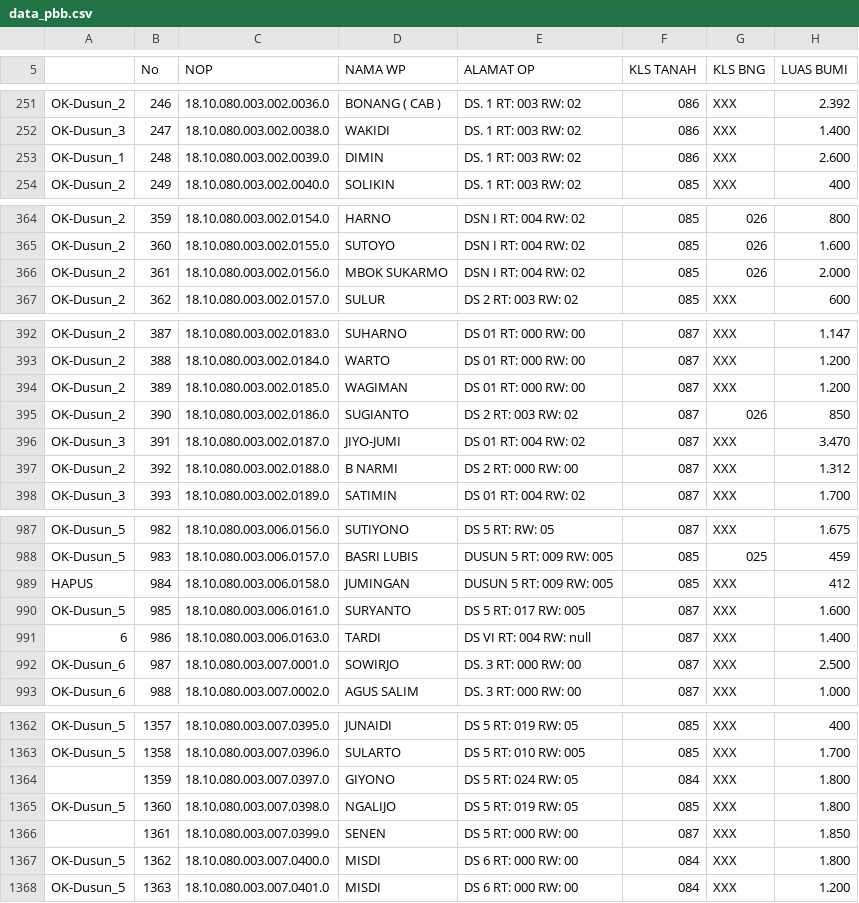
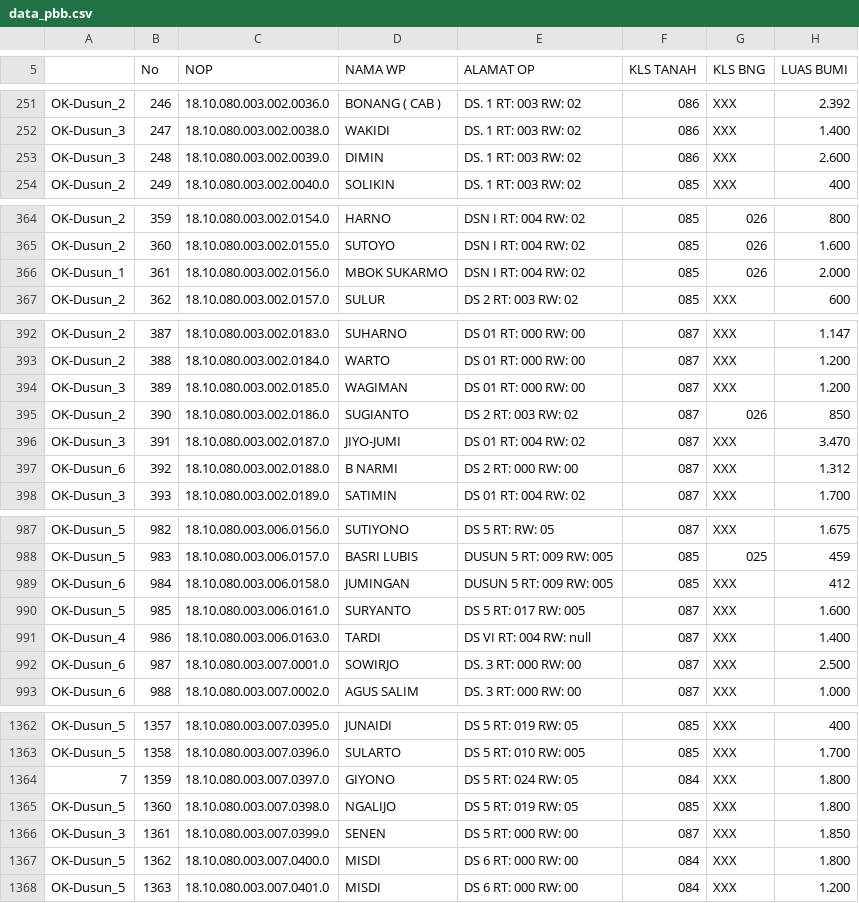
Before and after one commit to kfajar70-nizar/pbb-gondangrejo, a CSV file: data_pbb.csv, drawn as a sheet; only a part is shown, gaps mark what is left out; the diff covers the shown part only; the diff names each change by its address in the sheet, - before the commit and + after, or states it on an @@ line.

Commit message:
Add files via upload

```diff
--- a/data_pbb.csv
+++ b/data_pbb.csv
-A253: OK-Dusun_1
+A253: OK-Dusun_3
-A366: OK-Dusun_2
+A366: OK-Dusun_1
-A394: OK-Dusun_2
+A394: OK-Dusun_3
-A397: OK-Dusun_2
+A397: OK-Dusun_6
-A989: HAPUS
+A989: OK-Dusun_6
-A991: 6
+A991: OK-Dusun_4
-A1364: (empty)
+A1364: 7
-A1366: (empty)
+A1366: OK-Dusun_3
```
Also changed, not shown: 25 edited cells elsewhere in this file.
